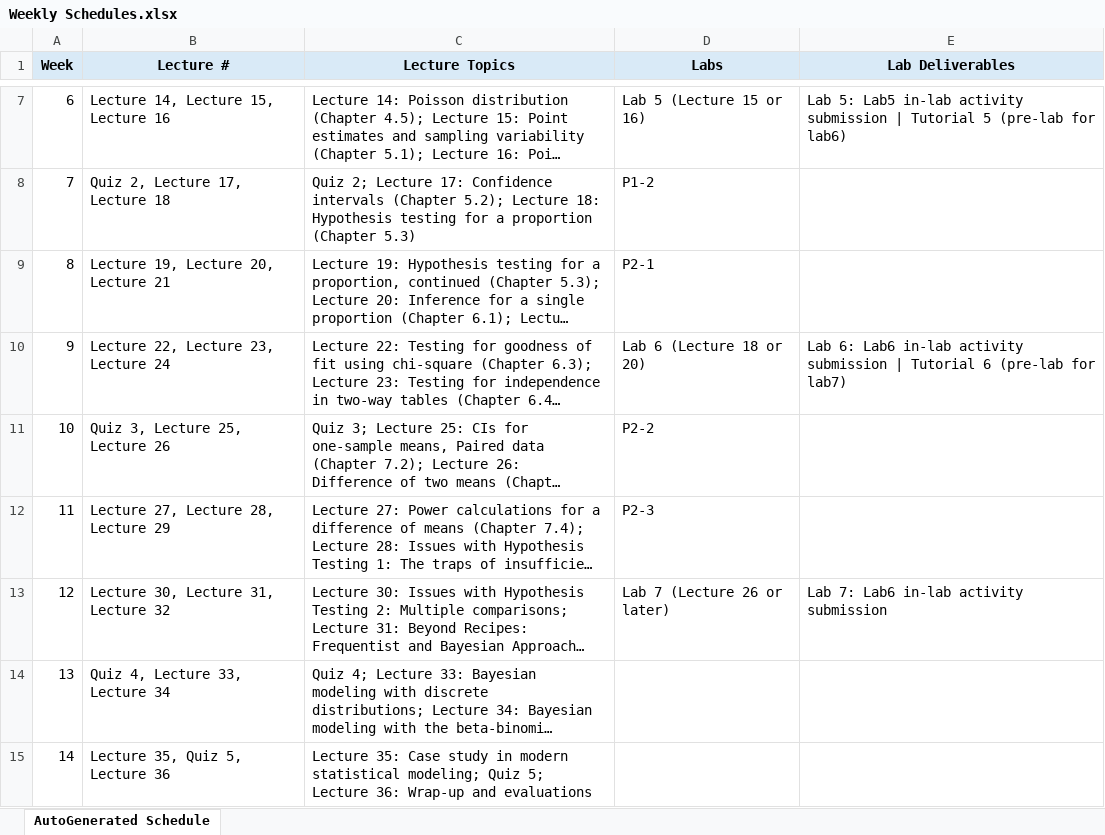
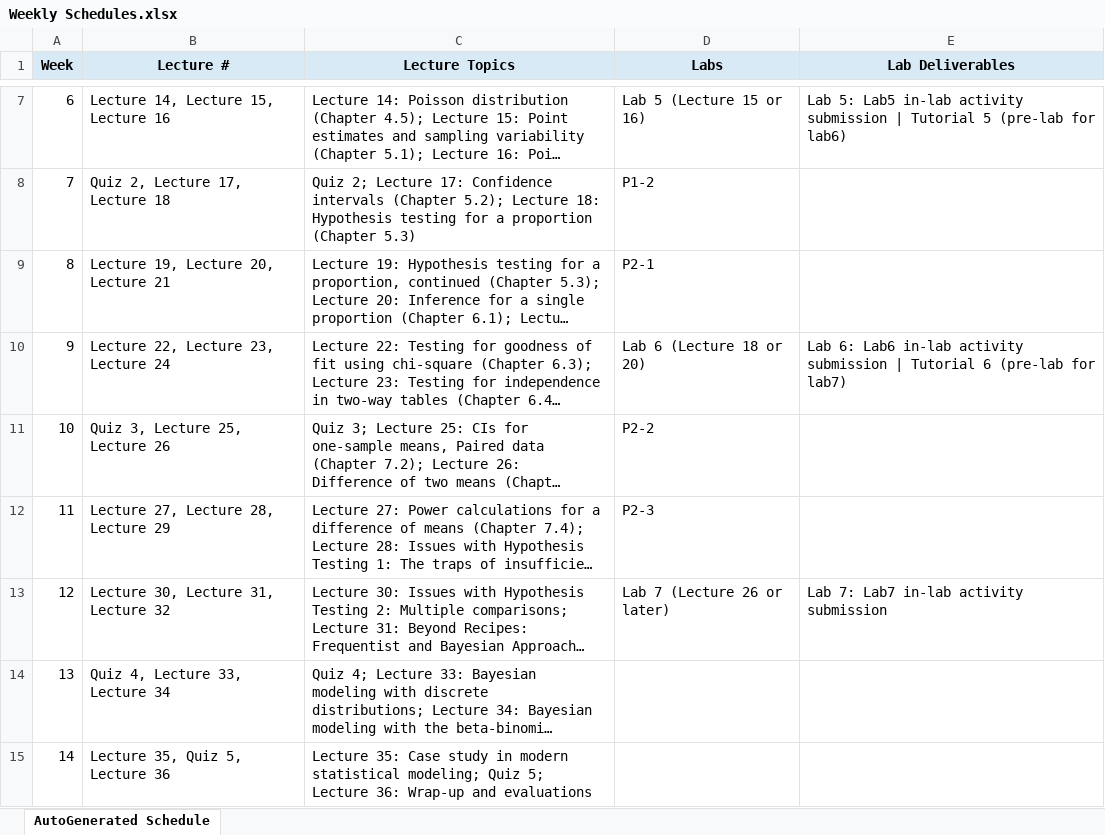
Before and after one commit to BU-Intro-Stats/MA213-basic-prob-stats, an Excel workbook: Weekly Schedules.xlsx, sheet AutoGenerated Schedule, drawn as a sheet; only a part is shown, gaps mark what is left out; long unchanged cells end in …; values as stored, in another font and other column widths than the file's, no borders; the diff names each change by its address in the sheet, - before the commit and + after, or states it on an @@ line.

Commit message:
Update lab summary and weekly schedule to reflect Lab 7 in-lab activity submission

```diff
--- a/Weekly Schedules.xlsx (sheet AutoGenerated Schedule)
+++ b/Weekly Schedules.xlsx (sheet AutoGenerated Schedule)
-E13 (Lab Deliverables): Lab 7: Lab6 in-lab activity submission
+E13 (Lab Deliverables): Lab 7: Lab7 in-lab activity submission
```
Also changed, not shown: 2 other files.
